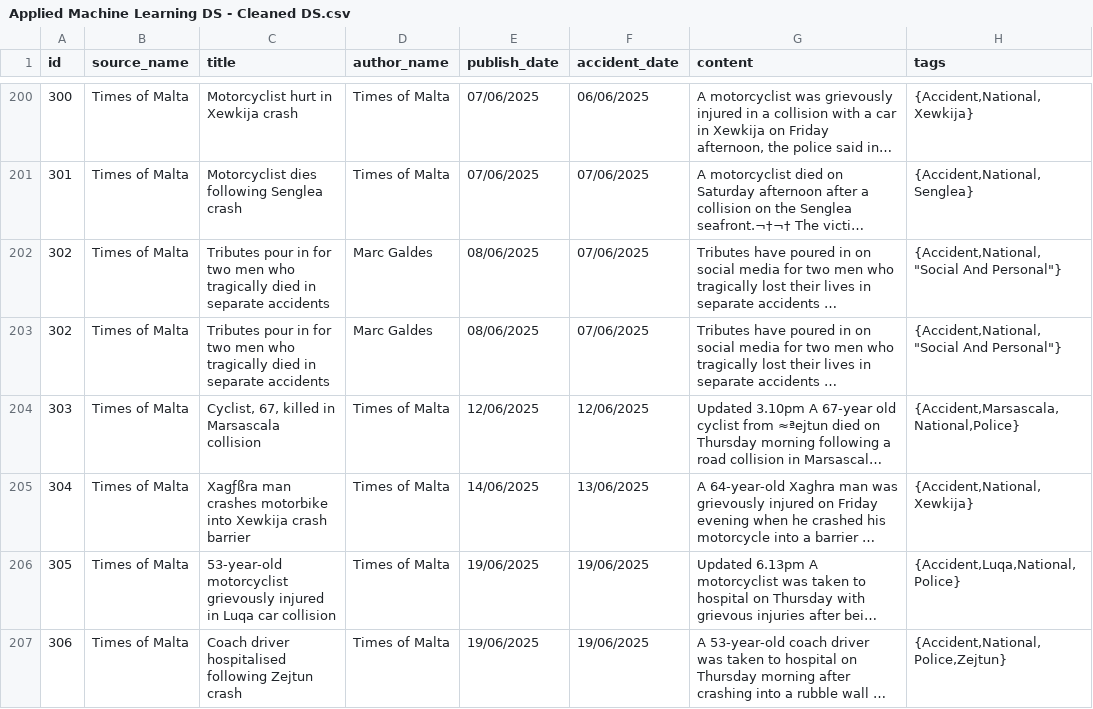
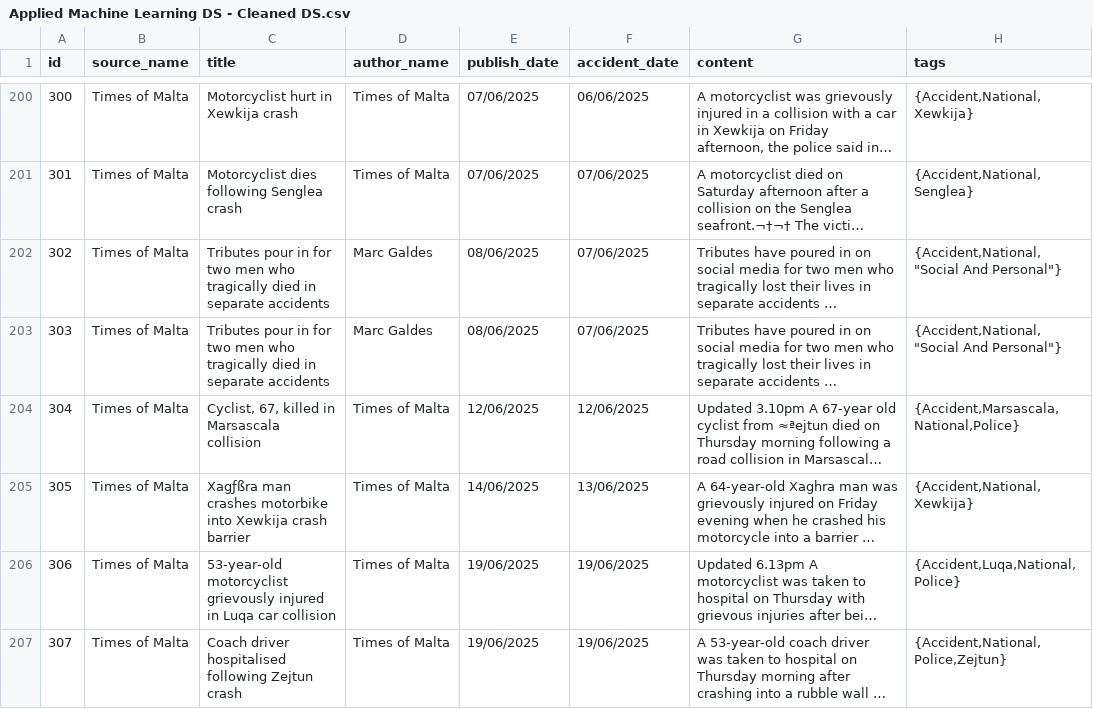
Before and after one commit to Matthias-VP-UoM/ICS5110-Applied-Machine-Learning-, a CSV file: Applied Machine Learning DS - Cleaned DS.csv, drawn as a sheet; only a part is shown, gaps mark what is left out; long unchanged cells end in …; the diff covers the shown part only; the diff names each change by its address in the sheet, - before the commit and + after, or states it on an @@ line.

Commit message:
Final updates on dataset

```diff
--- a/Applied Machine Learning DS - Cleaned DS.csv
+++ b/Applied Machine Learning DS - Cleaned DS.csv
-A203 (id): 302
+A203 (id): 303
-A204 (id): 303
+A204 (id): 304
-A205 (id): 304
+A205 (id): 305
-A206 (id): 305
+A206 (id): 306
-A207 (id): 306
+A207 (id): 307
```
Also changed, not shown: 1 added row, 1 removed row and 9 edited cells elsewhere in this file, cleaned_dataset.csv, 3 other files.
